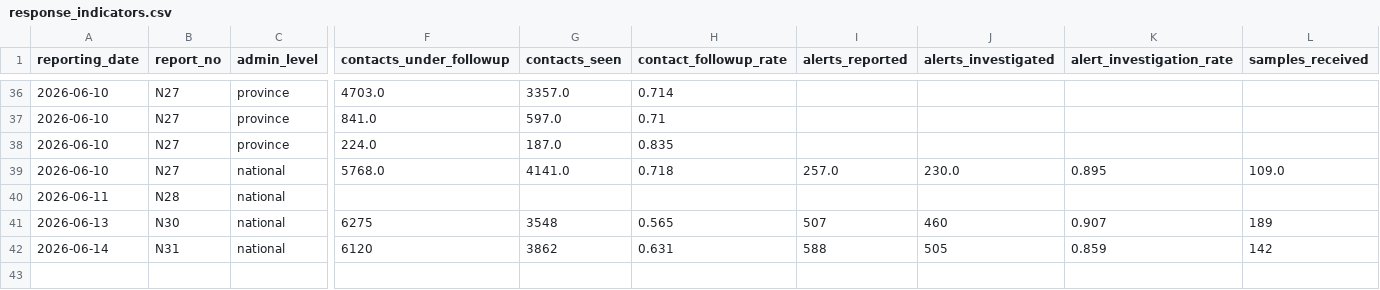
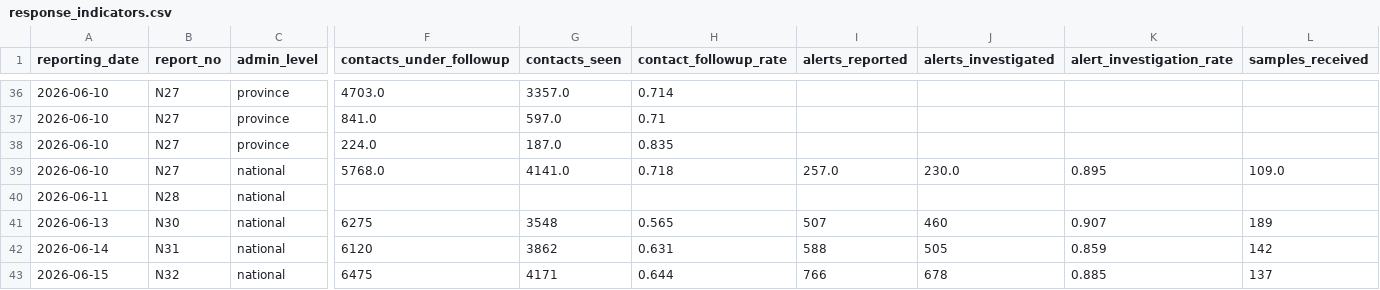
Before and after one commit to mosuzuki/drc_mobility, a CSV file: data/response_indicators.csv, drawn as a sheet; only a part is shown, gaps mark what is left out; rows hold the shown columns only; the diff names each change by its address in the sheet, - before the commit and + after, or states it on an @@ line.

```diff
--- a/data/response_indicators.csv
+++ b/data/response_indicators.csv
+row 43: 2026-06-15 | N32 | national | 6475 | 4171 | 0.644 | 766 | 678 | 0.885 | 137
```
Also changed, not shown: data/ai_sitrep_summary.csv, data/cases_unventilated.csv, 9 other files.
